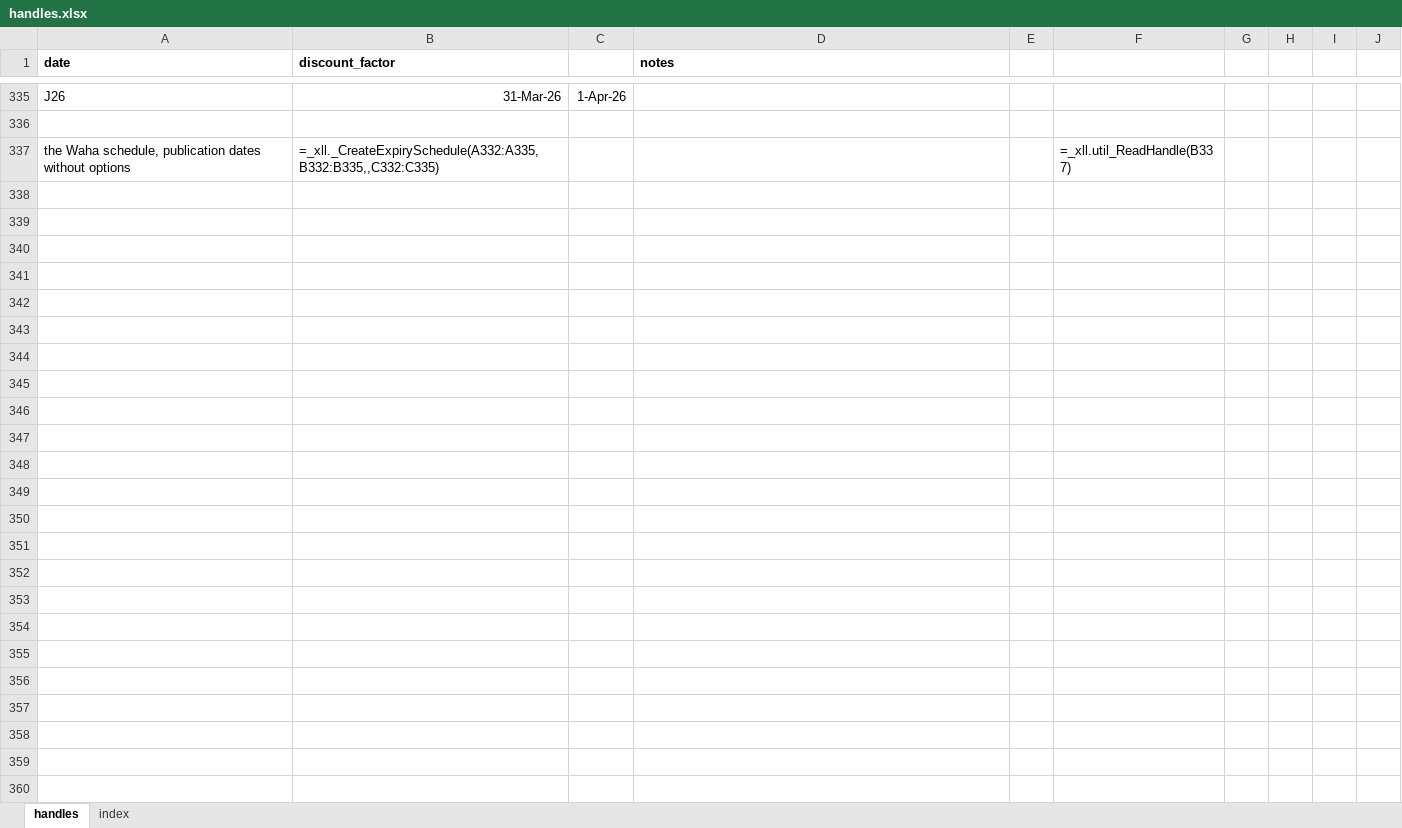
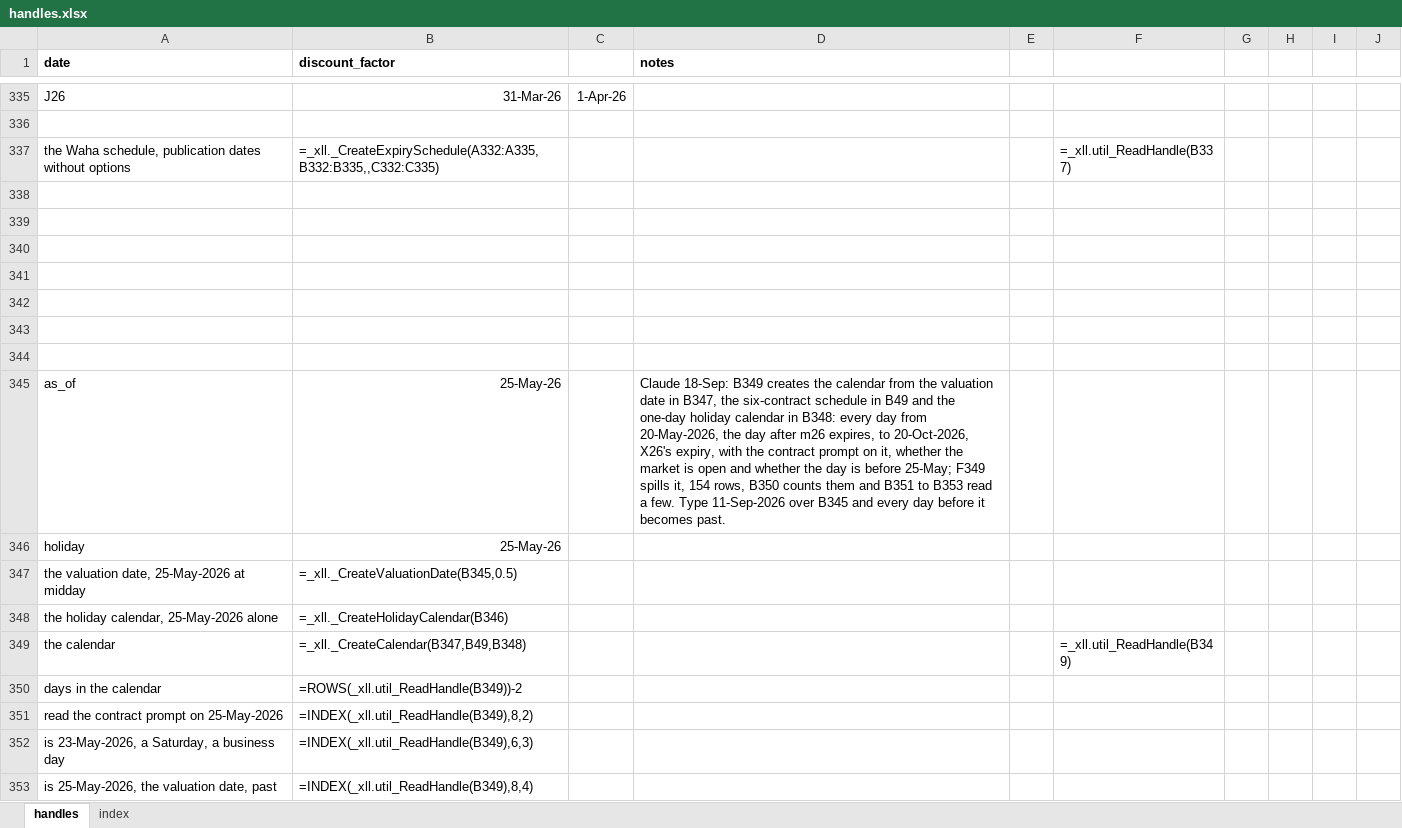
Before and after one commit to gobbles404/catalyst, an Excel workbook: workbooks/handles.xlsx, sheet handles, drawn as a sheet; only a part is shown, gaps mark what is left out; values as stored, in another font and other column widths than the file's, no borders; formulas without a stored value are shown as written; the diff names each change by its address in the sheet, - before the commit and + after, or states it on an @@ line.

Commit message:
feat(library): the calendar, every day of an index with its prompt contract and two flags (#82)

```diff
--- a/workbooks/handles.xlsx (sheet handles)
+++ b/workbooks/handles.xlsx (sheet handles)
+row 338: (empty)
+row 339: (empty)
+row 340: (empty)
+row 341: (empty)
+row 342: (empty)
+row 343: (empty)
+row 344: (empty)
+row 345: as_of | 25-May-26 |  | Claude 18-Sep: B349 creates the calendar from the valuation date in B347, the six-contract schedule in B49 and the one-day holiday calendar in B348: every day from 20-May-2026, the day after m26 expires, to 20-Oct-2026, X26's expiry, with the contract prompt on it, whether the market is open and whether the day is before 25-May; F349 spills it, 154 rows, B350 counts them and B351 to B353 read a few. Type 11-Sep-2026 over B345 and every day before it becomes past.
+row 346: holiday | 25-May-26
+row 347: the valuation date, 25-May-2026 at midday | =_xll._CreateValuationDate(B345,0.5)
+row 348: the holiday calendar, 25-May-2026 alone | =_xll._CreateHolidayCalendar(B346)
+row 349: the calendar | =_xll._CreateCalendar(B347,B49,B348) |  |  |  | =_xll.util_ReadHandle(B349)
+row 350: days in the calendar | =ROWS(_xll.util_ReadHandle(B349))-2
+row 351: read the contract prompt on 25-May-2026 | =INDEX(_xll.util_ReadHandle(B349),8,2)
+row 352: is 23-May-2026, a Saturday, a business day | =INDEX(_xll.util_ReadHandle(B349),6,3)
+row 353: is 25-May-2026, the valuation date, past | =INDEX(_xll.util_ReadHandle(B349),8,4)
```
Also changed, not shown: 24 other files.
